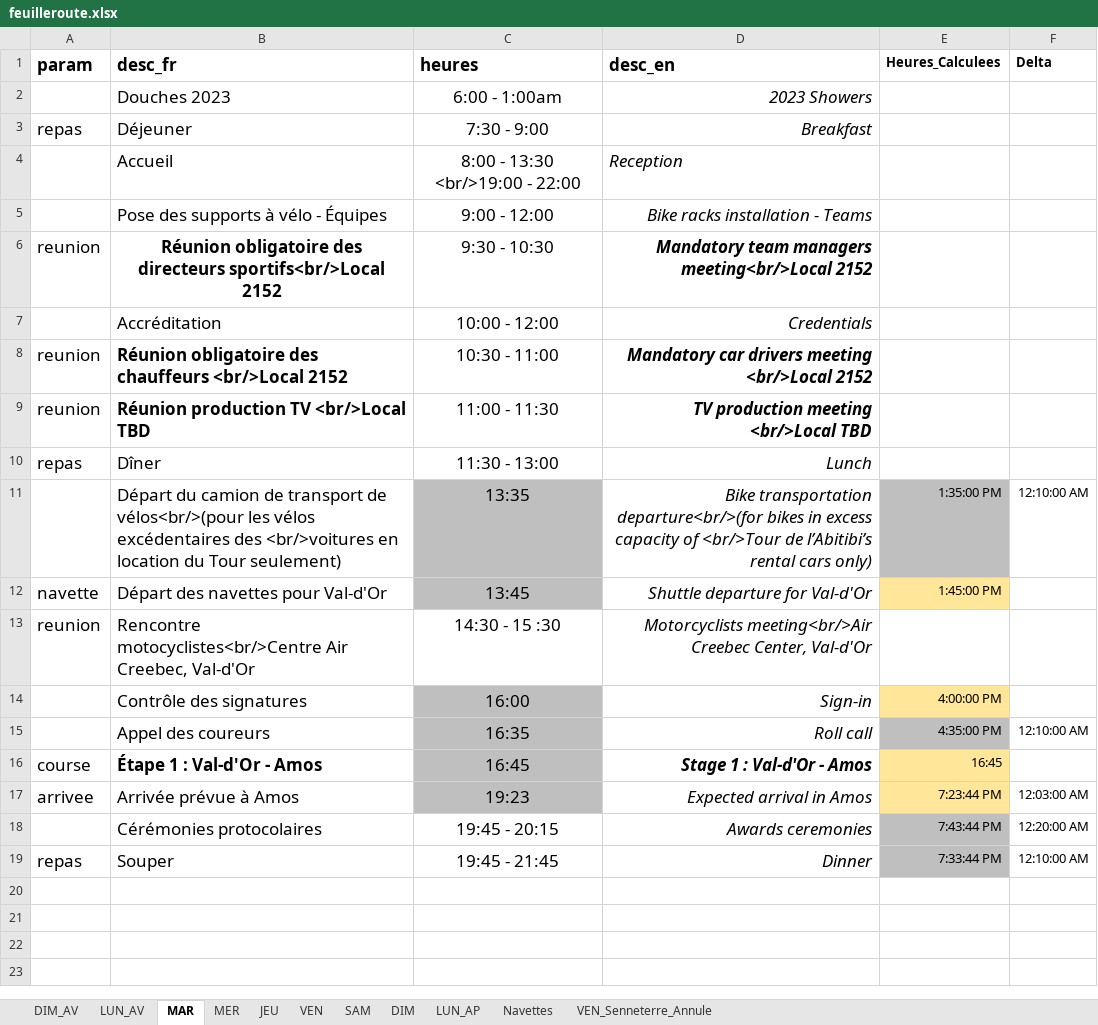
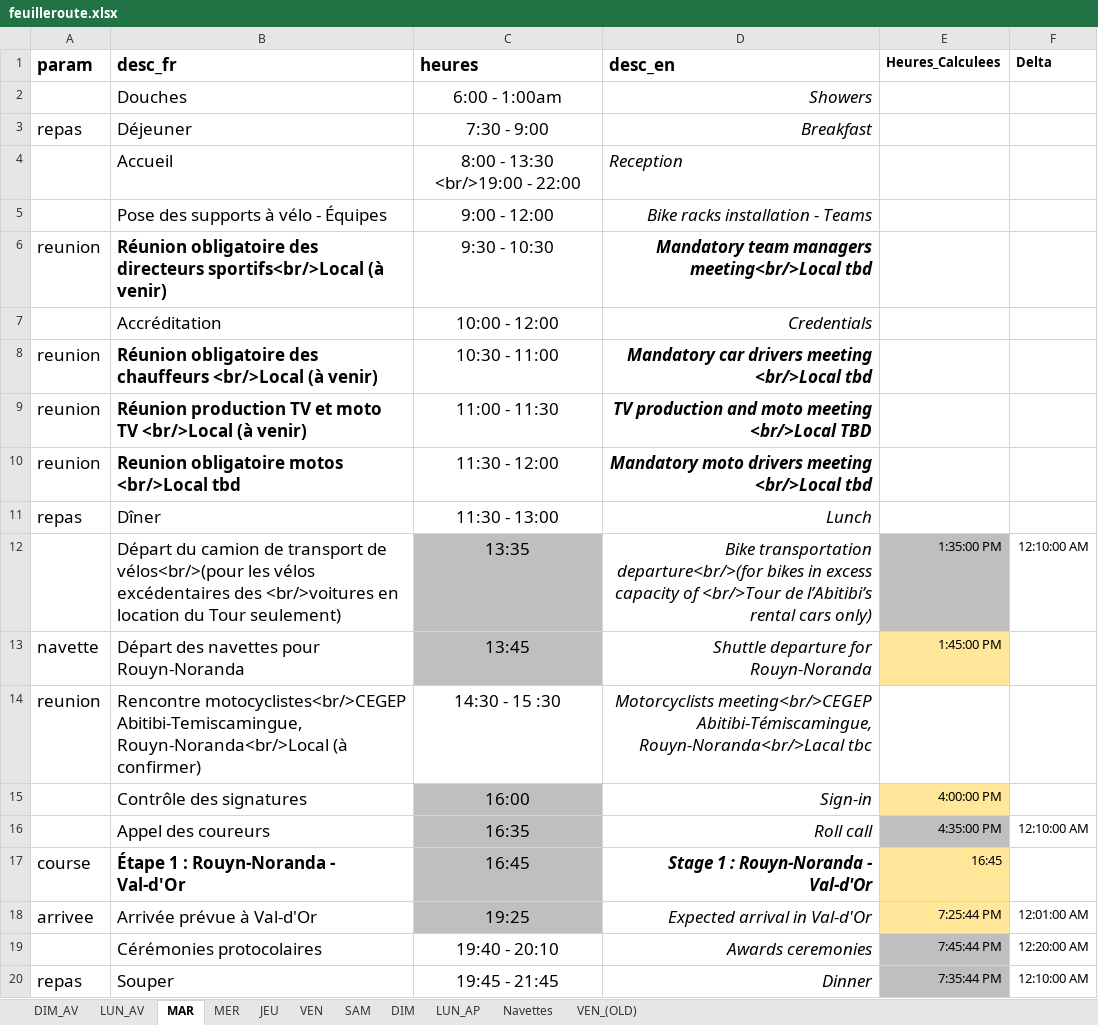
Before and after one commit to TourAbitibi/guide2024, an Excel workbook: excel/feuilleroute.xlsx, sheet MAR, drawn as a sheet; values as stored, in another font and other column widths than the file's, no borders; addresses are those after the commit; the diff names each change by its address in the sheet, - before the commit and + after, or states it on an @@ line.

```diff
--- a/excel/feuilleroute.xlsx (sheet MAR)
+++ b/excel/feuilleroute.xlsx (sheet MAR)
-sheet tab: VEN_Senneterre_Annule
+sheet tab: VEN_(OLD)
-B2 (desc_fr): Douches 2023
+B2 (desc_fr): Douches
-D2 (desc_en): 2023 Showers
+D2 (desc_en): Showers
-B6 (desc_fr): …directeurs sportifs<br/>Local 2152
+B6 (desc_fr): …directeurs sportifs<br/>Local (à venir)
-B6 alignment: center
+B6 alignment: left
-D6 (desc_en): …managers meeting<br/>Local 2152
+D6 (desc_en): …managers meeting<br/>Local tbd
-B8 (desc_fr): …chauffeurs <br/>Local 2152
+B8 (desc_fr): …chauffeurs <br/>Local (à venir)
-D8 (desc_en): Mandatory car drivers meeting <br/>Local 2152
+D8 (desc_en): Mandatory car drivers meeting <br/>Local tbd
-B9 (desc_fr): Réunion production TV <br/>Local TBD
+B9 (desc_fr): Réunion production TV et moto TV <br/>Local (à venir)
-D9 (desc_en): TV production meeting <br/>Local TBD
+D9 (desc_en): TV production and moto meeting <br/>Local TBD
+row 10: reunion | Reunion obligatoire motos <br/>Local tbd | 11:30 - 12:00 | Mandatory moto drivers meeting <br/>Local tbd
-B13 (desc_fr): Départ des navettes pour Val-d'Or
+B13 (desc_fr): Départ des navettes pour Rouyn-Noranda
-D13 (desc_en): Shuttle departure for Val-d'Or
+D13 (desc_en): Shuttle departure for Rouyn-Noranda
-B14 (desc_fr): Rencontre motocyclistes<br/>Centre Air Creebec, Val-d'Or
+B14 (desc_fr): Rencontre motocyclistes<br/>CEGEP Abitibi-Temiscamingue, Rouyn-Noranda<br/>Local (à confirmer)
-D14 (desc_en): Motorcyclists meeting<br/>Air Creebec Center, Val-d'Or
+D14 (desc_en): Motorcyclists meeting<br/>CEGEP Abitibi-Témiscamingue, Rouyn-Noranda<br/>Lacal tbc
-B17 (desc_fr): Étape 1 : Val-d'Or - Amos
+B17 (desc_fr): Étape 1 : Rouyn-Noranda - Val-d'Or
-D17 (desc_en): Stage 1 : Val-d'Or - Amos
+D17 (desc_en): Stage 1 : Rouyn-Noranda - Val-d'Or
-B18 (desc_fr): Arrivée prévue à Amos
+B18 (desc_fr): Arrivée prévue à Val-d'Or
-C18 (heures): 19:23
+C18 (heures): 19:25
-D18 (desc_en): Expected arrival in Amos
+D18 (desc_en): Expected arrival in Val-d'Or
-E18 (Heures_Calculees): 7:23:44 PM
+E18 (Heures_Calculees): 7:25:44 PM
-F18 (Delta): 12:03:00 AM
+F18 (Delta): 12:01:00 AM
-C19 (heures): 19:45 - 20:15
+C19 (heures): 19:40 - 20:10
-E19 (Heures_Calculees): 7:43:44 PM
+E19 (Heures_Calculees): 7:45:44 PM
-E20 (Heures_Calculees): 7:33:44 PM
+E20 (Heures_Calculees): 7:35:44 PM
```
Also changed, not shown: sheet VEN, sheet JEU, sheet MER, sheet DIM, sheet Navettes, sheet LUN_AV, 3 more sheets, formulas that keep their value, excel/Itineraires.xlsx, excel/ardoise_info_neutre.xlsx, 33 other files.
